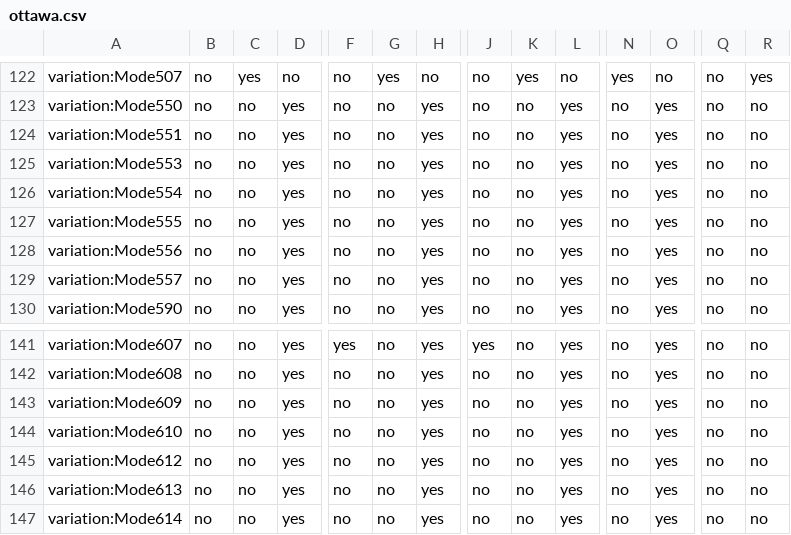
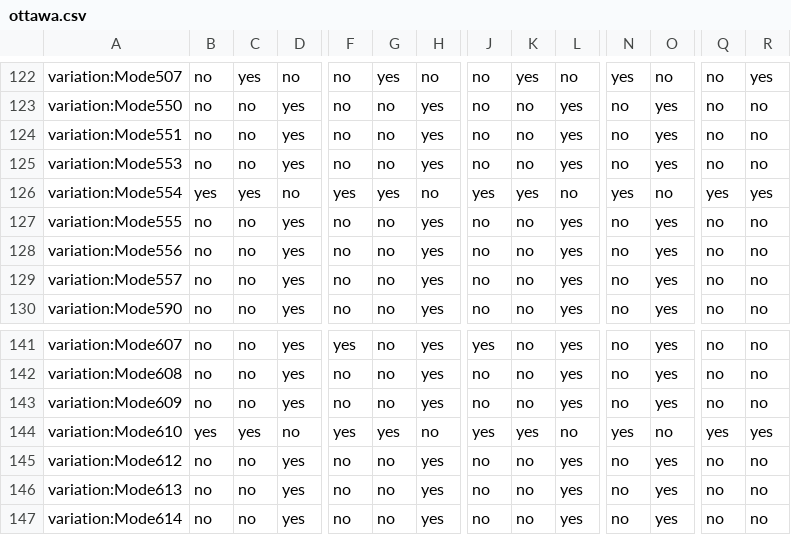
Before and after one commit to Adirala-Krishna/TKG, a CSV file: resources/ottawa.csv, drawn as a sheet; only a part is shown, gaps mark what is left out; the diff covers the shown part only; the diff names each change by its address in the sheet, - before the commit and + after, or states it on an @@ line.

```diff
--- a/resources/ottawa.csv
+++ b/resources/ottawa.csv
-B126: no
+B126: yes
-C126: no
+C126: yes
-D126: yes
+D126: no
-F126: no
+F126: yes
-G126: no
+G126: yes
-H126: yes
+H126: no
-J126: no
+J126: yes
-K126: no
+K126: yes
-L126: yes
+L126: no
-N126: no
+N126: yes
-O126: yes
+O126: no
-Q126: no
+Q126: yes
-R126: no
+R126: yes
-B144: no
+B144: yes
-C144: no
+C144: yes
-D144: yes
+D144: no
-F144: no
+F144: yes
-G144: no
+G144: yes
-H144: yes
+H144: no
-J144: no
+J144: yes
-K144: no
+K144: yes
-L144: yes
+L144: no
-N144: no
+N144: yes
-O144: yes
+O144: no
-Q144: no
+Q144: yes
-R144: no
+R144: yes
```
Also changed, not shown: 144 edited cells elsewhere in this file.
